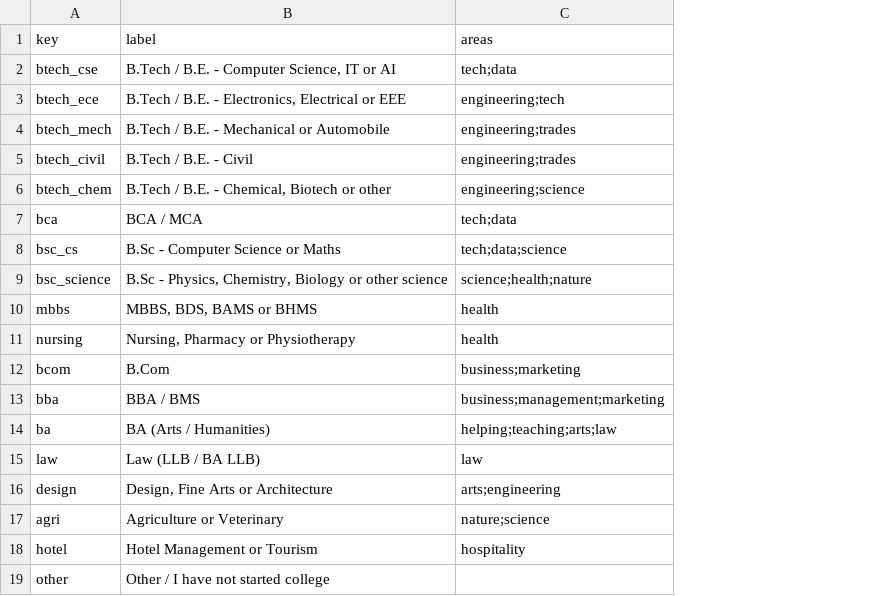
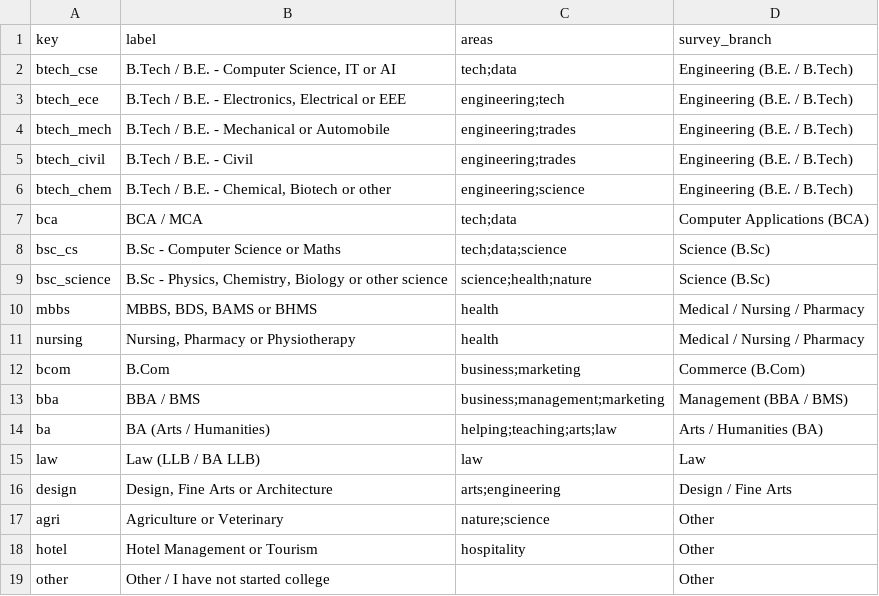
Before and after one commit to shubhangigv/Carrer_Guidance_and_Recommendation_Bot, a CSV file: config/course_areas.csv, drawn as a sheet; the diff names each change by its address in the sheet, - before the commit and + after, or states it on an @@ line.

Commit message:
Field model in the app: ML suggests a field when no areas are picked
- ml/field_model.py: logistic regression trained in memory at server start
  from the survey file on that PC (never saved or committed). Two versions:
  answers only, and answers + branch (from the student's course).
- experiments/model_features.py: answers + branch 74.0% accuracy / 0.680
  macro-F1 vs 63.5% / 0.585 for answers only (same CV folds).
- experiments/hybrid.py: hybrid with branch, held-out Hit@1/@5 67.2%/73.9%
  (answers only 57.1%/64.9%, v3 alone 15.9%/36.2%, random 8.8%/35.5%).
- ml/preferences.py: picked areas win; otherwise the predicted field fills
  the first 3 places; without the model, the course -> areas rule as before.
- config/course_areas.csv: survey_branch column (course -> survey Q2 option).

```diff
--- a/config/course_areas.csv
+++ b/config/course_areas.csv
+column D (survey_branch), rows 2-19: Engineering (B.E. / B.Tech) | Engineering (B.E. / B.Tech) | Engineering (B.E. / B.Tech) | Engineering (B.E. / B.Tech) | Engineering (B.E. / B.Tech) | Computer Applications (BCA) | Science (B.Sc) | Science (B.Sc) | Medical / Nursing / Pharmacy | Medical / Nursing / Pharmacy | Commerce (B.Com) | Management (BBA / BMS) | Arts / Humanities (BA) | Law | Design / Fine Arts | Other | Other | Other
```
Also changed, not shown: docs/results/survey/hybrid.csv, 15 other files.
